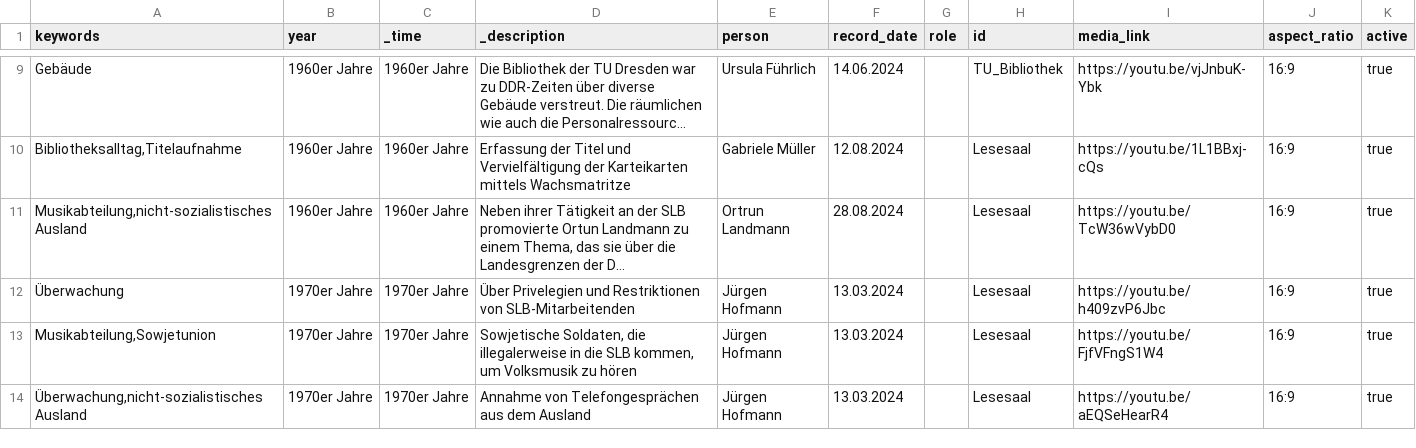
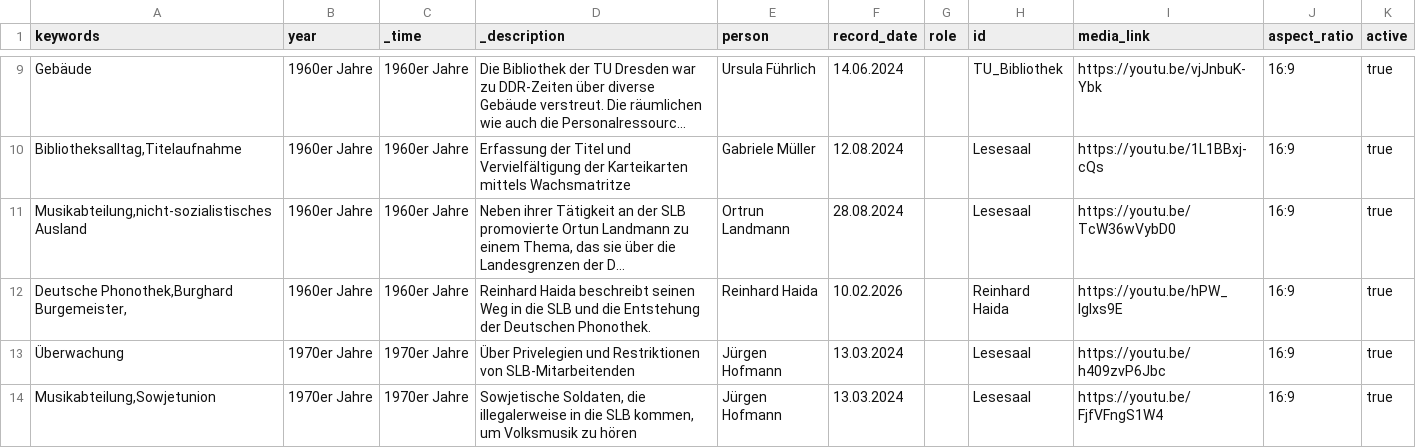
Before and after one commit to robertcornelisschuppe/Erinnerungen-an-die-SLB, a CSV file: data.csv, drawn as a sheet; only a part is shown, gaps mark what is left out; the shorter side is filled out with more unchanged rows; long unchanged cells end in …; the diff names each change by its address in the sheet, - before the commit and + after, or states it on an @@ line.

Commit message:
Update data.csv

```diff
--- a/data.csv
+++ b/data.csv
+row 12: Deutsche Phonothek,Burghard Burgemeister, | 1960er Jahre | 1960er Jahre | Reinhard Haida beschreibt seinen Weg in die SLB und die Entstehung der Deutschen Phonothek. | Reinhard Haida | 10.02.2026 |  | Reinhard Haida | https://youtu.be/hPW_IgIxs9E | 16:9 | true
```
